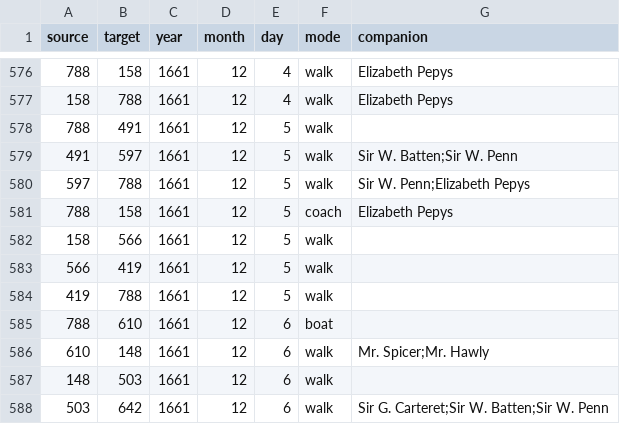
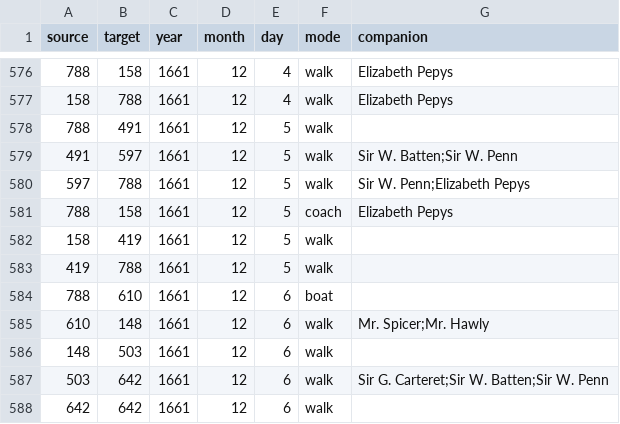
Before and after one commit to jmotis/networking-pepys, a CSV file: edges_1661_jul_dec.csv, drawn as a sheet; only a part is shown, gaps mark what is left out; the shorter side is filled out with more unchanged rows.

```diff
--- a/edges_1661_jul_dec.csv
+++ b/edges_1661_jul_dec.csv
@@ -581,4 +581,3 @@ source,target,year,month,day,mode,companion
 788,158,1661,12,5,coach,Elizabeth Pepys
-158,566,1661,12,5,walk,
-566,419,1661,12,5,walk,
+158,419,1661,12,5,walk,
 419,788,1661,12,5,walk,
```
Also changed, not shown: edges_1662_sep_dec.csv.
